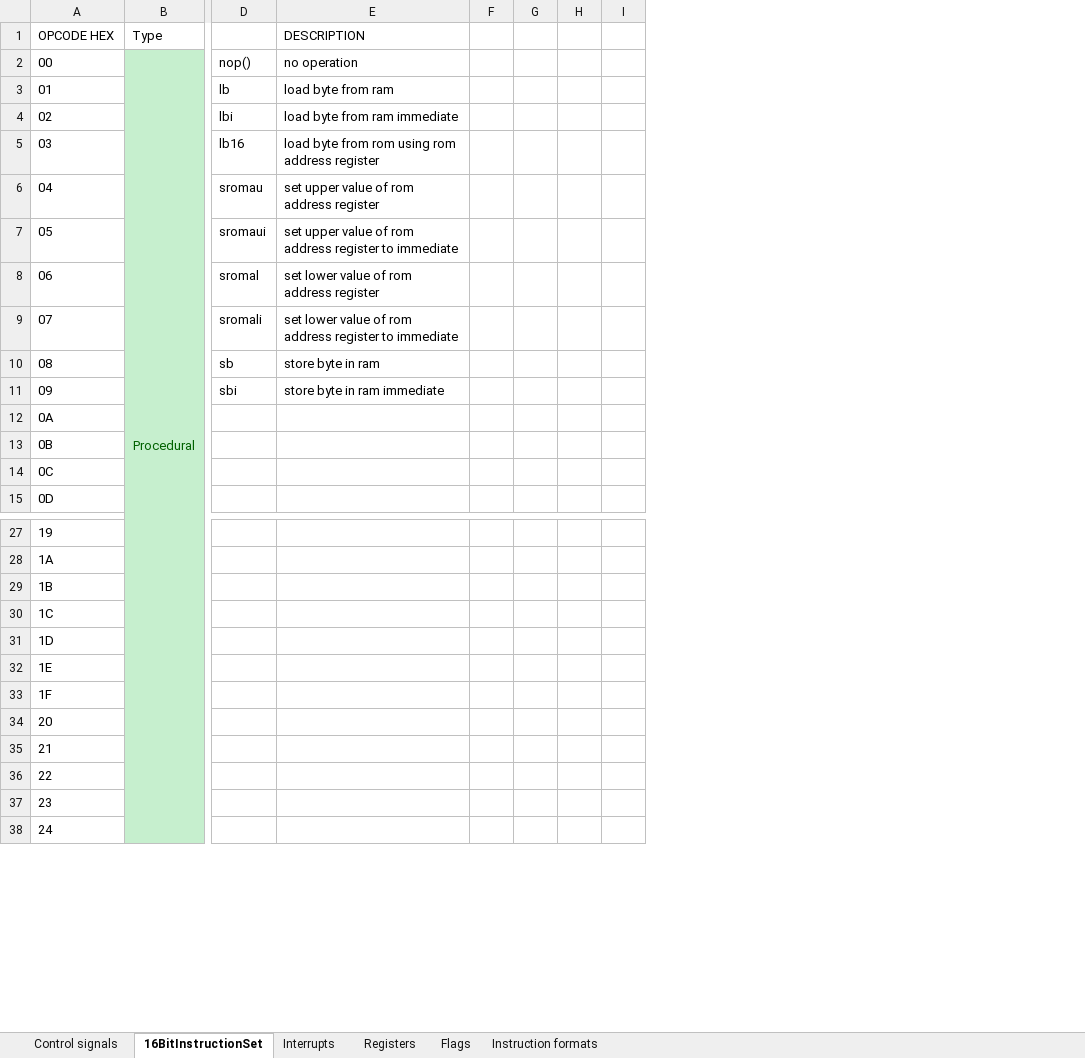
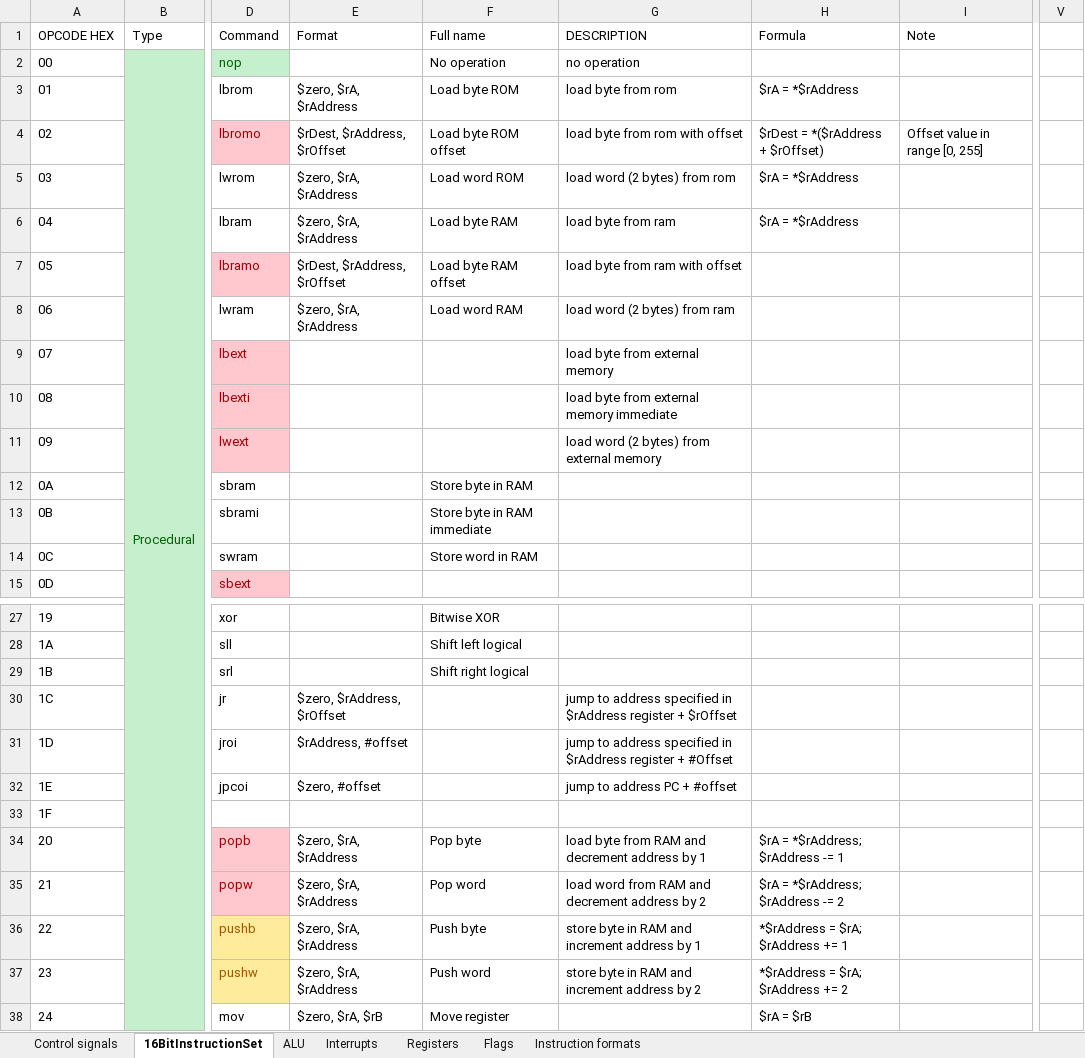
Before and after one commit to KlivenPL/KPC8, an Excel workbook: KPC8/Docs/Specs.xlsx, sheet 16BitInstructionSet, drawn as a sheet; only a part is shown, gaps mark what is left out; values as stored, in another font and other column widths than the file's, no borders; removed rows and columns are numbered as before the commit, all else as after; the diff covers the shown part only; the diff names each change by its address in the sheet, - before the commit and + after, or states it on an @@ line.

```diff
--- a/KPC8/Docs/Specs.xlsx (sheet 16BitInstructionSet)
+++ b/KPC8/Docs/Specs.xlsx (sheet 16BitInstructionSet)
+sheet tab: ALU
-column D, rows 2-11: nop() | lb | lbi | lb16 | sromau | sromaui | sromal | sromali | sb | sbi
+column D (Command), rows 2-15: nop | lbrom | lbromo | lwrom | lbram | lbramo | lwram | lbext | lbexti | lwext | sbram | sbrami | swram | sbext; rows 27-38: xor | sll | srl | jr | jroi | jpcoi |  | popb | popw | pushb | pushw | mov
+column E (Format), rows 3-8: $zero, $rA, $rAddress | $rDest, $rAddress, $rOffset | $zero, $rA, $rAddress | $zero, $rA, $rAddress | $rDest, $rAddress, $rOffset | $zero, $rA, $rAddress; rows 30-38: $zero, $rAddress, $rOffset | $rAddress, #offset | $zero, #offset |  | $zero, $rA, $rAddress | $zero, $rA, $rAddress | $zero, $rA, $rAddress | $zero, $rA, $rAddress | $zero, $rA, $rB
+column F (Full name), rows 2-14: No operation | Load byte ROM | Load byte ROM offset | Load word ROM | Load byte RAM | Load byte RAM offset | Load word RAM |  |  |  | Store byte in RAM | Store byte in RAM immediate | Store word in RAM; rows 27-38: Bitwise XOR | Shift left logical | Shift right logical |  |  |  |  | Pop byte | Pop word | Push byte | Push word | Move register
-column F, empty
-column G, empty
-column H, empty
-column I, empty
+column H (Formula), rows 3-6: $rA = *$rAddress | $rDest = *($rAddress + $rOffset) | $rA = *$rAddress | $rA = *$rAddress; rows 34-38: $rA = *$rAddress; $rAddress -= 1 | $rA = *$rAddress; $rAddress -= 2 | *$rAddress = $rA; $rAddress += 1 | *$rAddress = $rA; $rAddress += 2 | $rA = $rB
+column I (Note), row 4: Offset value in range [0, 255]
+column V, empty
-G3 (DESCRIPTION): load byte from ram
+G3 (DESCRIPTION): load byte from rom
-G4 (DESCRIPTION): load byte from ram immediate
+G4 (DESCRIPTION): load byte from rom with offset
-G5 (DESCRIPTION): load byte from rom using rom address register
+G5 (DESCRIPTION): load word (2 bytes) from rom
-G6 (DESCRIPTION): set upper value of rom address register
+G6 (DESCRIPTION): load byte from ram
-G7 (DESCRIPTION): set upper value of rom address register to immediate
+G7 (DESCRIPTION): load byte from ram with offset
-G8 (DESCRIPTION): set lower value of rom address register
+G8 (DESCRIPTION): load word (2 bytes) from ram
-G9 (DESCRIPTION): set lower value of rom address register to immediate
+G9 (DESCRIPTION): load byte from external memory
-G10 (DESCRIPTION): store byte in ram
+G10 (DESCRIPTION): load byte from external memory immediate
-G11 (DESCRIPTION): store byte in ram immediate
+G11 (DESCRIPTION): load word (2 bytes) from external memory
-G30 (DESCRIPTION): (empty)
+G30 (DESCRIPTION): jump to address specified in $rAddress register + $rOffset
-G31 (DESCRIPTION): (empty)
+G31 (DESCRIPTION): jump to address specified in $rAddress register + #Offset
-G32 (DESCRIPTION): (empty)
+G32 (DESCRIPTION): jump to address PC + #offset
-G34 (DESCRIPTION): (empty)
+G34 (DESCRIPTION): load byte from RAM and decrement address by 1
-G35 (DESCRIPTION): (empty)
+G35 (DESCRIPTION): load word from RAM and decrement address by 2
-G36 (DESCRIPTION): (empty)
+G36 (DESCRIPTION): store byte in RAM and increment address by 1
-G37 (DESCRIPTION): (empty)
+G37 (DESCRIPTION): store byte in RAM and increment address by 2
```
Also changed, not shown: 4 edited cells elsewhere in this sheet, sheet Registers, sheet Instruction formats, sheet Interrupts, 5 other files.
